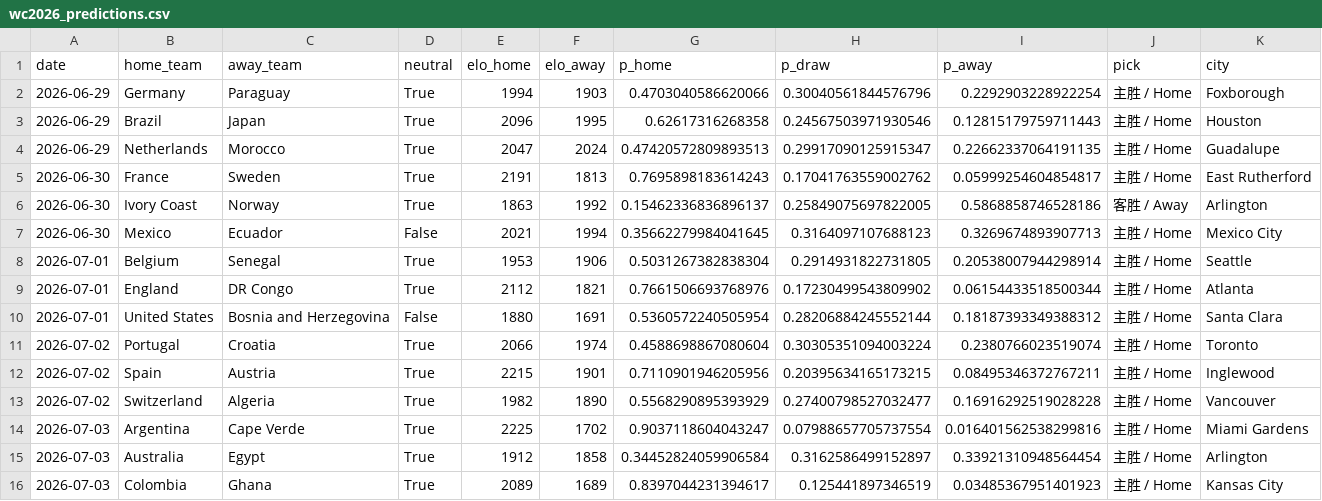
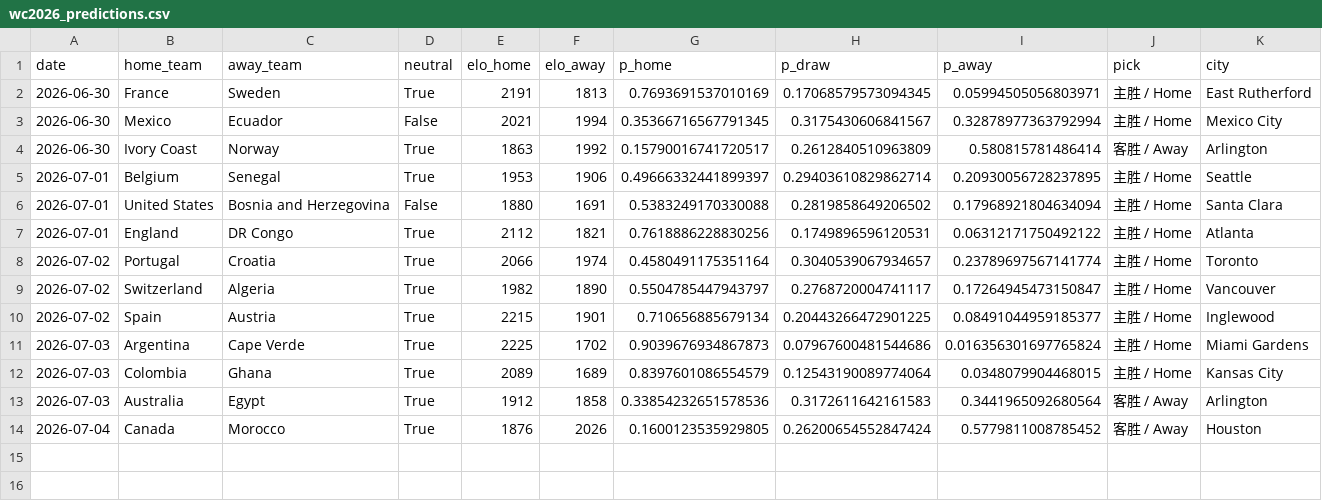
Before and after one commit to hjjbh1314/worldcup-predictor, a CSV file: outputs/wc2026_predictions.csv, drawn as a sheet.

```diff
--- a/outputs/wc2026_predictions.csv
+++ b/outputs/wc2026_predictions.csv
@@ -1,16 +1,14 @@
 date,home_team,away_team,neutral,elo_home,elo_away,p_home,p_draw,p_away,pick,city
-2026-06-29,Germany,Paraguay,True,1994,1903,0.4703040586620066,0.30040561844576796,0.2292903228922254,主胜 / Home,Foxborough
-2026-06-29,Brazil,Japan,True,2096,1995,0.62617316268358,0.24567503971930546,0.12815179759711443,主胜 / Home,Houston
-2026-06-29,Netherlands,Morocco,True,2047,2024,0.47420572809893513,0.29917090125915347,0.22662337064191135,主胜 / Home,Guadalupe
-2026-06-30,France,Sweden,True,2191,1813,0.7695898183614243,0.17041763559002762,0.05999254604854817,主胜 / Home,East Rutherford
-2026-06-30,Ivory Coast,Norway,True,1863,1992,0.15462336836896137,0.25849075697822005,0.5868858746528186,客胜 / Away,Arlington
-2026-06-30,Mexico,Ecuador,False,2021,1994,0.35662279984041645,0.3164097107688123,0.3269674893907713,主胜 / Home,Mexico City
-2026-07-01,Belgium,Senegal,True,1953,1906,0.5031267382838304,0.2914931822731805,0.20538007944298914,主胜 / Home,Seattle
-2026-07-01,England,DR Congo,True,2112,1821,0.7661506693768976,0.17230499543809902,0.06154433518500344,主胜 / Home,Atlanta
-2026-07-01,United States,Bosnia and Herzegovina,False,1880,1691,0.5360572240505954,0.28206884245552144,0.18187393349388312,主胜 / Home,Santa Clara
-2026-07-02,Portugal,Croatia,True,2066,1974,0.4588698867080604,0.30305351094003224,0.2380766023519074,主胜 / Home,Toronto
-2026-07-02,Spain,Austria,True,2215,1901,0.7110901946205956,0.20395634165173215,0.08495346372767211,主胜 / Home,Inglewood
-2026-07-02,Switzerland,Algeria,True,1982,1890,0.5568290895393929,0.27400798527032477,0.16916292519028228,主胜 / Home,Vancouver
-2026-07-03,Argentina,Cape Verde,True,2225,1702,0.9037118604043247,0.07988657705737554,0.016401562538299816,主胜 / Home,Miami Gardens
-2026-07-03,Australia,Egypt,True,1912,1858,0.34452824059906584,0.3162586499152897,0.33921310948564454,主胜 / Home,Arlington
-2026-07-03,Colombia,Ghana,True,2089,1689,0.8397044231394617,0.125441897346519,0.03485367951401923,主胜 / Home,Kansas City
+2026-06-30,France,Sweden,True,2191,1813,0.7693691537010169,0.17068579573094345,0.05994505056803971,主胜 / Home,East Rutherford
+2026-06-30,Mexico,Ecuador,False,2021,1994,0.35366716567791345,0.3175430606841567,0.32878977363792994,主胜 / Home,Mexico City
+2026-06-30,Ivory Coast,Norway,True,1863,1992,0.15790016741720517,0.2612840510963809,0.580815781486414,客胜 / Away,Arlington
+2026-07-01,Belgium,Senegal,True,1953,1906,0.49666332441899397,0.29403610829862714,0.20930056728237895,主胜 / Home,Seattle
+2026-07-01,United States,Bosnia and Herzegovina,False,1880,1691,0.5383249170330088,0.2819858649206502,0.17968921804634094,主胜 / Home,Santa Clara
+2026-07-01,England,DR Congo,True,2112,1821,0.7618886228830256,0.1749896596120531,0.06312171750492122,主胜 / Home,Atlanta
+2026-07-02,Portugal,Croatia,True,2066,1974,0.4580491175351164,0.3040539067934657,0.23789697567141774,主胜 / Home,Toronto
+2026-07-02,Switzerland,Algeria,True,1982,1890,0.5504785447943797,0.2768720004741117,0.17264945473150847,主胜 / Home,Vancouver
+2026-07-02,Spain,Austria,True,2215,1901,0.710656885679134,0.20443266472901225,0.08491044959185377,主胜 / Home,Inglewood
+2026-07-03,Argentina,Cape Verde,True,2225,1702,0.9039676934867873,0.07967600481544686,0.016356301697765824,主胜 / Home,Miami Gardens
+2026-07-03,Colombia,Ghana,True,2089,1689,0.8397601086554579,0.12543190089774064,0.0348079904468015,主胜 / Home,Kansas City
+2026-07-03,Australia,Egypt,True,1912,1858,0.33854232651578536,0.3172611642161583,0.3441965092680564,客胜 / Away,Arlington
+2026-07-04,Canada,Morocco,True,1876,2026,0.1600123535929805,0.26200654552847424,0.5779811008785452,客胜 / Away,Houston
```
Also changed, not shown: 3 other files.
